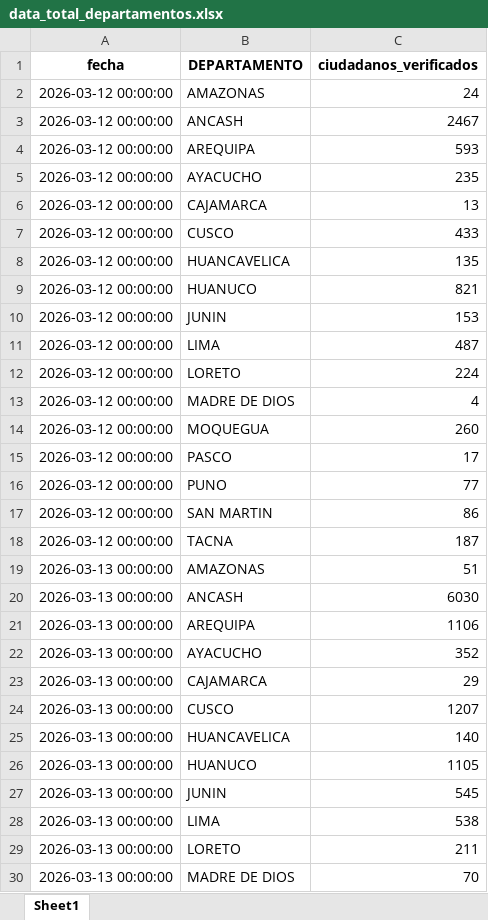
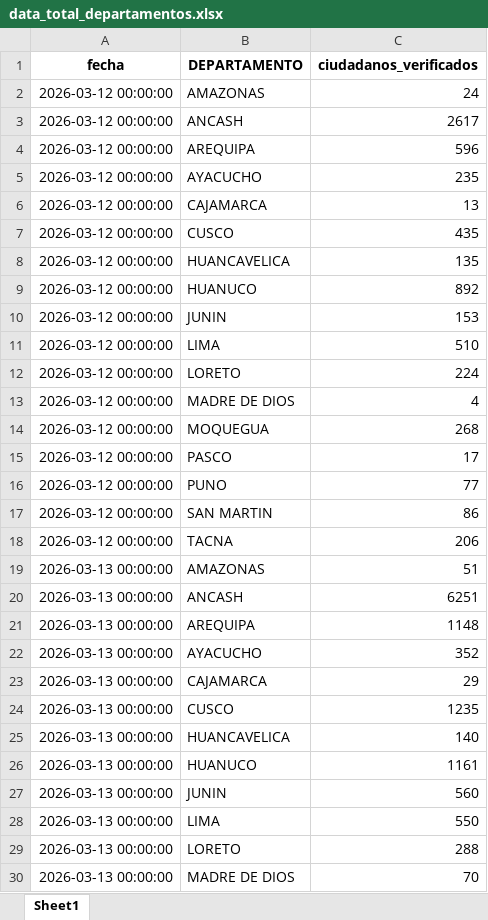
Before and after one commit to riegagabriel/VERIFICACION_DOMICILIARIA_RENIEC_2026, an Excel workbook: data/data_total_departamentos.xlsx, sheet Sheet1, drawn as a sheet; only a part is shown; values as stored, in another font and other column widths than the file's, no borders; the diff covers the shown part only; the diff names each change by its address in the sheet, - before the commit and + after, or states it on an @@ line.

```diff
--- a/data/data_total_departamentos.xlsx (sheet Sheet1)
+++ b/data/data_total_departamentos.xlsx (sheet Sheet1)
-C3 (ciudadanos_verificados): 2467
+C3 (ciudadanos_verificados): 2617
-C4 (ciudadanos_verificados): 593
+C4 (ciudadanos_verificados): 596
-C7 (ciudadanos_verificados): 433
+C7 (ciudadanos_verificados): 435
-C9 (ciudadanos_verificados): 821
+C9 (ciudadanos_verificados): 892
-C11 (ciudadanos_verificados): 487
+C11 (ciudadanos_verificados): 510
-C14 (ciudadanos_verificados): 260
+C14 (ciudadanos_verificados): 268
-C18 (ciudadanos_verificados): 187
+C18 (ciudadanos_verificados): 206
-C20 (ciudadanos_verificados): 6030
+C20 (ciudadanos_verificados): 6251
-C21 (ciudadanos_verificados): 1106
+C21 (ciudadanos_verificados): 1148
-C24 (ciudadanos_verificados): 1207
+C24 (ciudadanos_verificados): 1235
-C26 (ciudadanos_verificados): 1105
+C26 (ciudadanos_verificados): 1161
-C27 (ciudadanos_verificados): 545
+C27 (ciudadanos_verificados): 560
-C28 (ciudadanos_verificados): 538
+C28 (ciudadanos_verificados): 550
-C29 (ciudadanos_verificados): 211
+C29 (ciudadanos_verificados): 288
```
Also changed, not shown: 9 added rows and 41 edited cells elsewhere in this sheet, data/box_situaciones.xlsx, data/data_distritos.xlsx, 4 other files.
